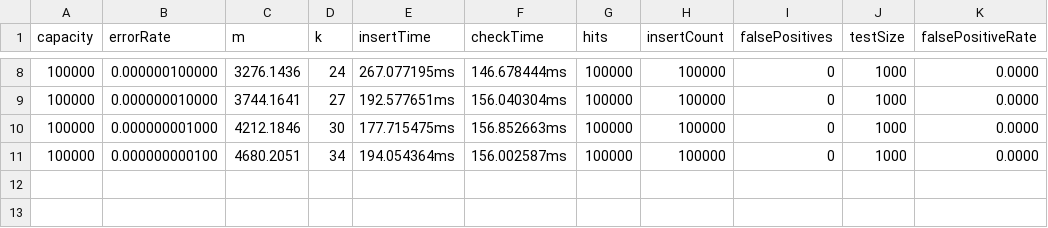
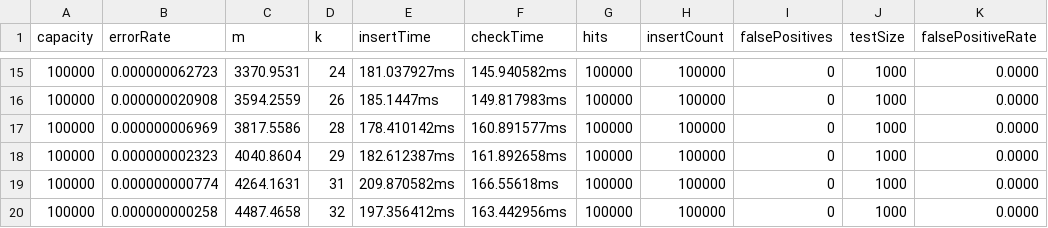
Before and after one commit to skyrocket-qy/bloom-filter, a CSV file: out/errRate_checkTime.csv, drawn as a sheet; only a part is shown, gaps mark what is left out; the diff covers the shown part only.

```diff
--- a/out/errRate_checkTime.csv
+++ b/out/errRate_checkTime.csv
@@ -8,4 +15,6 @@ capacity,errorRate,m,k,insertTime,checkTime,hits,insertCount,falsePositives,test
-100000,0.000000100000,3276.1436,24,267.077195ms,146.678444ms,100000,100000,0,1000,0.0000
-100000,0.000000010000,3744.1641,27,192.577651ms,156.040304ms,100000,100000,0,1000,0.0000
-100000,0.000000001000,4212.1846,30,177.715475ms,156.852663ms,100000,100000,0,1000,0.0000
-100000,0.000000000100,4680.2051,34,194.054364ms,156.002587ms,100000,100000,0,1000,0.0000
+100000,0.000000062723,3370.9531,24,181.037927ms,145.940582ms,100000,100000,0,1000,0.0000
+100000,0.000000020908,3594.2559,26,185.1447ms,149.817983ms,100000,100000,0,1000,0.0000
+100000,0.000000006969,3817.5586,28,178.410142ms,160.891577ms,100000,100000,0,1000,0.0000
+100000,0.000000002323,4040.8604,29,182.612387ms,161.892658ms,100000,100000,0,1000,0.0000
+100000,0.000000000774,4264.1631,31,209.870582ms,166.55618ms,100000,100000,0,1000,0.0000
+100000,0.000000000258,4487.4658,32,197.356412ms,163.442956ms,100000,100000,0,1000,0.0000
```
Also changed, not shown: 8 added rows, 1 removed row and 20 edited cells elsewhere in this file, out/realAmount_fpRate.csv, 3 other files.
